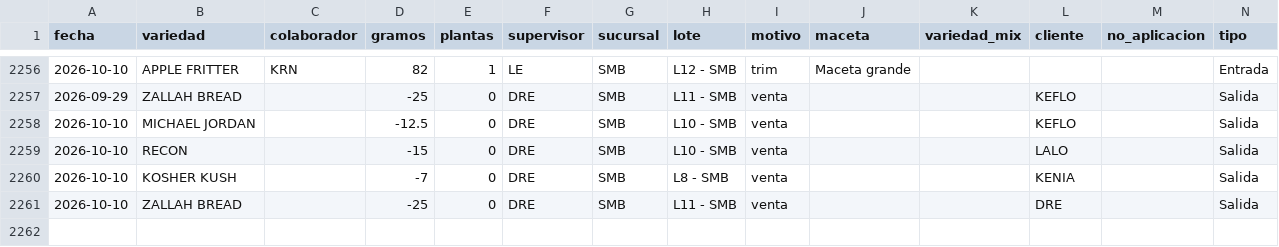
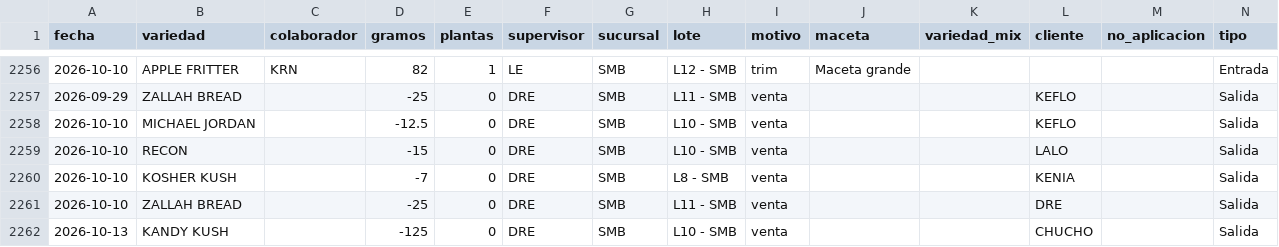
Before and after one commit to ALi3naTEd0/entradas_salidas, a CSV file: registro.csv, drawn as a sheet; only a part is shown, gaps mark what is left out.

Commit message:
Actualización registro 2026-10-14 10:47

```diff
--- a/registro.csv
+++ b/registro.csv
@@ -2261 +2261,2 @@ fecha,variedad,colaborador,gramos,plantas,supervisor,sucursal,lote,motivo,maceta
 2026-10-10,ZALLAH BREAD,,-25,0,DRE,SMB,L11 - SMB,venta,,,DRE,,Salida
+2026-10-13,KANDY KUSH,,-125,0,DRE,SMB,L10 - SMB,venta,,,CHUCHO,,Salida
```
